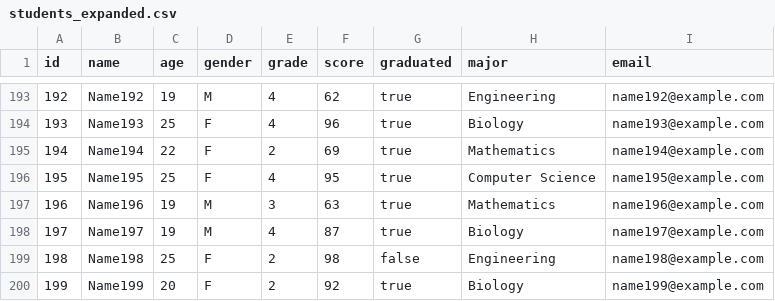
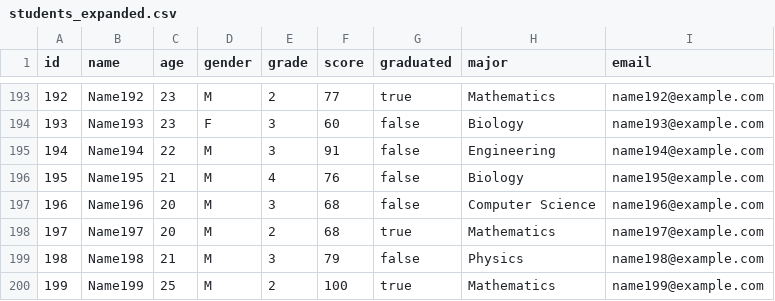
Before and after one commit to TechWithDunamix/My-Julia-codes, a CSV file: datas/students_expanded.csv, drawn as a sheet; only a part is shown, gaps mark what is left out; the diff covers the shown part only.

```diff
--- a/datas/students_expanded.csv
+++ b/datas/students_expanded.csv
@@ -193,8 +193,8 @@ id,name,age,gender,grade,score,graduated,major,email
-192,Name192,19,M,4,62,true,Engineering,name192@example.com
-193,Name193,25,F,4,96,true,Biology,name193@example.com
-194,Name194,22,F,2,69,true,Mathematics,name194@example.com
-195,Name195,25,F,4,95,true,Computer Science,name195@example.com
-196,Name196,19,M,3,63,true,Mathematics,name196@example.com
-197,Name197,19,M,4,87,true,Biology,name197@example.com
-198,Name198,25,F,2,98,false,Engineering,name198@example.com
-199,Name199,20,F,2,92,true,Biology,name199@example.com
+192,Name192,23,M,2,77,true,Mathematics,name192@example.com
+193,Name193,23,F,3,60,false,Biology,name193@example.com
+194,Name194,22,M,3,91,false,Engineering,name194@example.com
+195,Name195,21,M,4,76,false,Biology,name195@example.com
+196,Name196,20,M,3,68,false,Computer Science,name196@example.com
+197,Name197,20,M,2,68,true,Mathematics,name197@example.com
+198,Name198,21,M,3,79,false,Physics,name198@example.com
+199,Name199,25,M,2,100,true,Mathematics,name199@example.com
```
Also changed, not shown: 37 edited cells elsewhere in this file, 7 other files.
